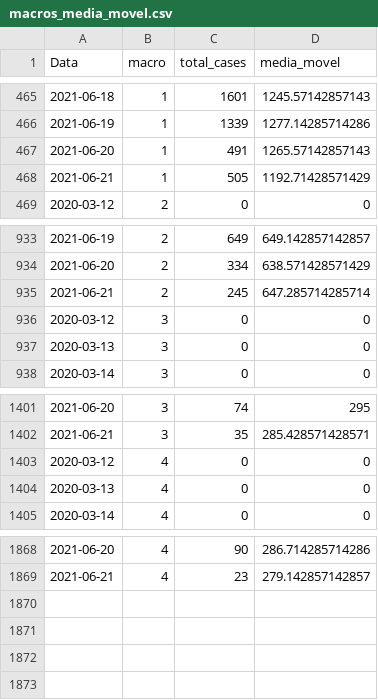
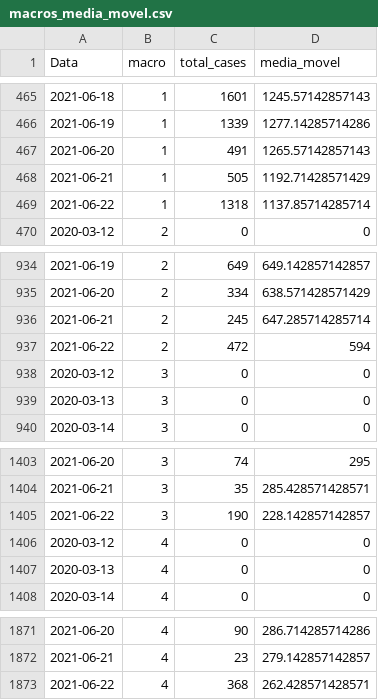
Before and after one commit to edneide/covid-19_Pernambuco, a CSV file: macros_media_movel.csv, drawn as a sheet; only a part is shown, gaps mark what is left out; the diff names each change by its address in the sheet, - before the commit and + after, or states it on an @@ line.

```diff
--- a/macros_media_movel.csv
+++ b/macros_media_movel.csv
+row 469: 2021-06-22 | 1 | 1318 | 1137.85714285714
+row 937: 2021-06-22 | 2 | 472 | 594
+row 1405: 2021-06-22 | 3 | 190 | 228.142857142857
+row 1873: 2021-06-22 | 4 | 368 | 262.428571428571
```
Also changed, not shown: geres_media_movel.csv, variacoes_casos_geres.csv, 1 other file.
